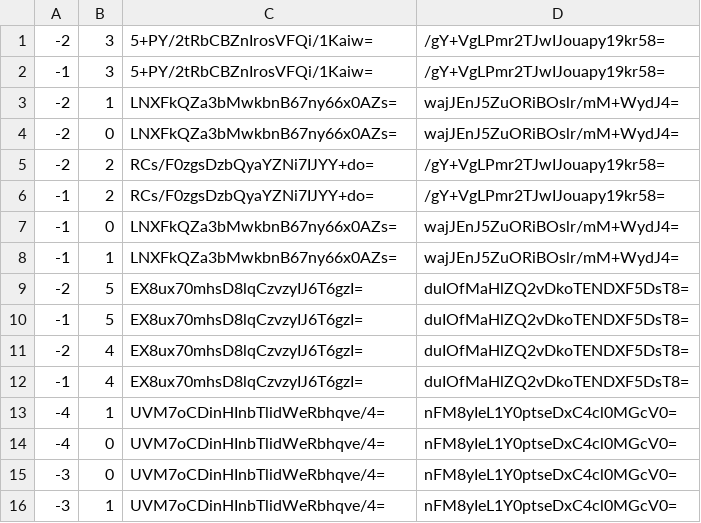
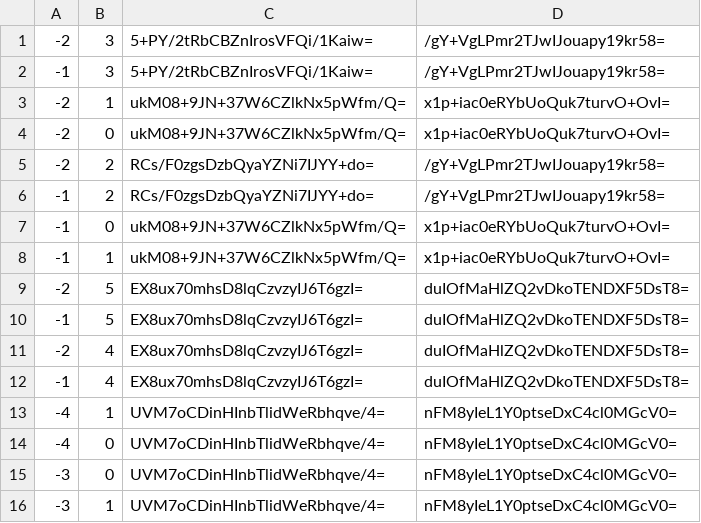
Before and after one commit to Sneezry/mcmapweb, a CSV file: tiles/zoom.0/metadata/k.-1.0.csv, drawn as a sheet.

```diff
--- a/tiles/zoom.0/metadata/k.-1.0.csv
+++ b/tiles/zoom.0/metadata/k.-1.0.csv
@@ -2,8 +2,8 @@
 -1,3,5+PY/2tRbCBZnIrosVFQi/1Kaiw=,/gY+VgLPmr2TJwIJouapy19kr58=
--2,1,LNXFkQZa3bMwkbnB67ny66x0AZs=,wajJEnJ5ZuORiBOslr/mM+WydJ4=
--2,0,LNXFkQZa3bMwkbnB67ny66x0AZs=,wajJEnJ5ZuORiBOslr/mM+WydJ4=
+-2,1,ukM08+9JN+37W6CZlkNx5pWfm/Q=,x1p+iac0eRYbUoQuk7turvO+OvI=
+-2,0,ukM08+9JN+37W6CZlkNx5pWfm/Q=,x1p+iac0eRYbUoQuk7turvO+OvI=
 -2,2,RCs/F0zgsDzbQyaYZNi7IJYY+do=,/gY+VgLPmr2TJwIJouapy19kr58=
 -1,2,RCs/F0zgsDzbQyaYZNi7IJYY+do=,/gY+VgLPmr2TJwIJouapy19kr58=
--1,0,LNXFkQZa3bMwkbnB67ny66x0AZs=,wajJEnJ5ZuORiBOslr/mM+WydJ4=
--1,1,LNXFkQZa3bMwkbnB67ny66x0AZs=,wajJEnJ5ZuORiBOslr/mM+WydJ4=
+-1,0,ukM08+9JN+37W6CZlkNx5pWfm/Q=,x1p+iac0eRYbUoQuk7turvO+OvI=
+-1,1,ukM08+9JN+37W6CZlkNx5pWfm/Q=,x1p+iac0eRYbUoQuk7turvO+OvI=
 -2,5,EX8ux70mhsD8lqCzvzyIJ6T6gzI=,duIOfMaHlZQ2vDkoTENDXF5DsT8=
```
Also changed, not shown: tiles/zoom.-1/metadata/k.-1.0.csv, tiles/zoom.0/metadata/k.-1.-1.csv, 18 other files.
